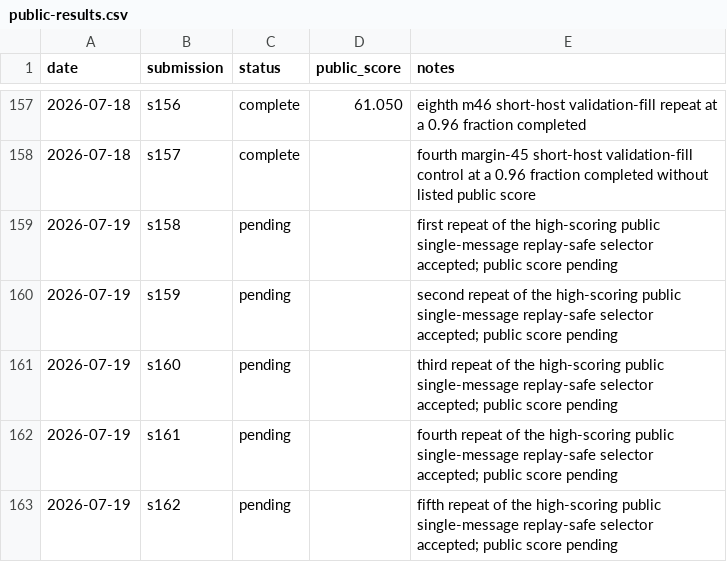
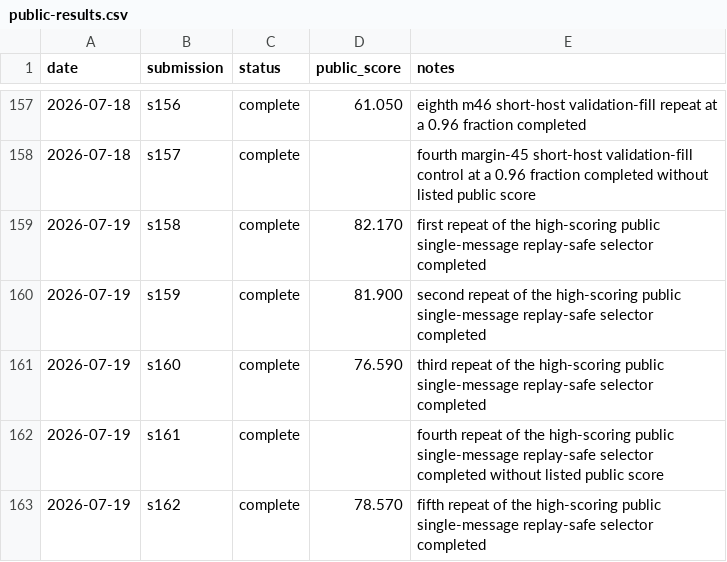
Before and after one commit to Beiciccc/security-eval-experiment-log, a CSV file: results/summary-tables/public-results.csv, drawn as a sheet; only a part is shown, gaps mark what is left out.

```diff
--- a/results/summary-tables/public-results.csv
+++ b/results/summary-tables/public-results.csv
@@ -158,6 +158,6 @@ date,submission,status,public_score,notes
 2026-07-18,s157,complete,,fourth margin-45 short-host validation-fill control at a 0.96 fraction completed without listed public score
-2026-07-19,s158,pending,,first repeat of the high-scoring public single-message replay-safe selector accepted; public score pending
-2026-07-19,s159,pending,,second repeat of the high-scoring public single-message replay-safe selector accepted; public score pending
-2026-07-19,s160,pending,,third repeat of the high-scoring public single-message replay-safe selector accepted; public score pending
-2026-07-19,s161,pending,,fourth repeat of the high-scoring public single-message replay-safe selector accepted; public score pending
-2026-07-19,s162,pending,,fifth repeat of the high-scoring public single-message replay-safe selector accepted; public score pending
+2026-07-19,s158,complete,82.170,first repeat of the high-scoring public single-message replay-safe selector completed
+2026-07-19,s159,complete,81.900,second repeat of the high-scoring public single-message replay-safe selector completed
+2026-07-19,s160,complete,76.590,third repeat of the high-scoring public single-message replay-safe selector completed
+2026-07-19,s161,complete,,fourth repeat of the high-scoring public single-message replay-safe selector completed without listed public score
+2026-07-19,s162,complete,78.570,fifth repeat of the high-scoring public single-message replay-safe selector completed
```
Also changed, not shown: 8 other files.
